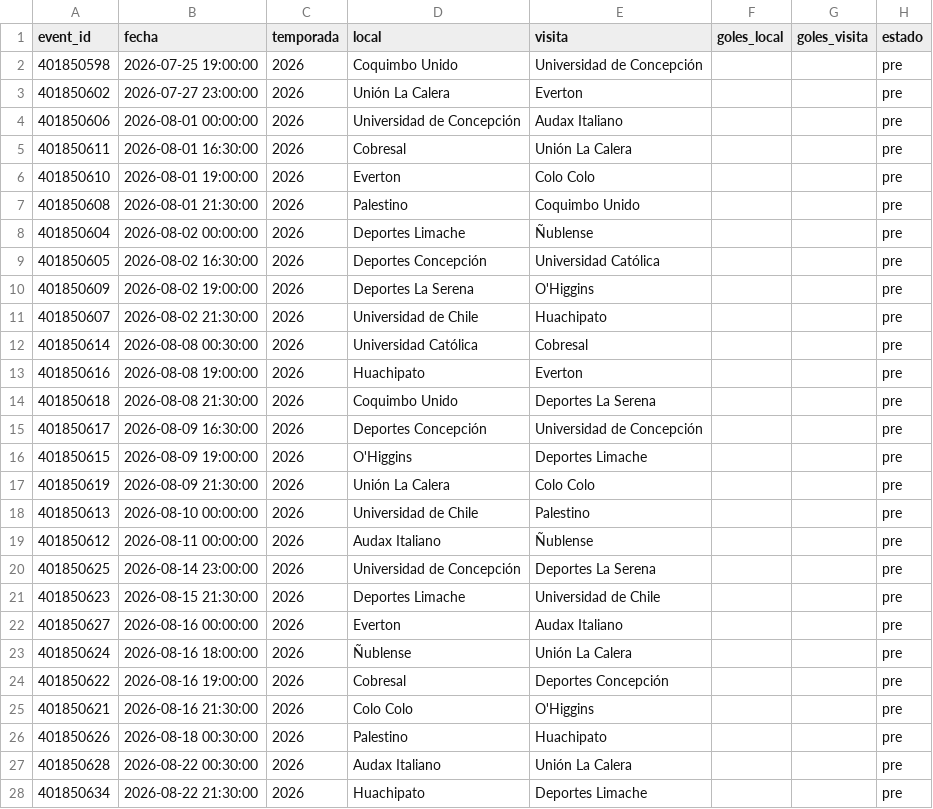
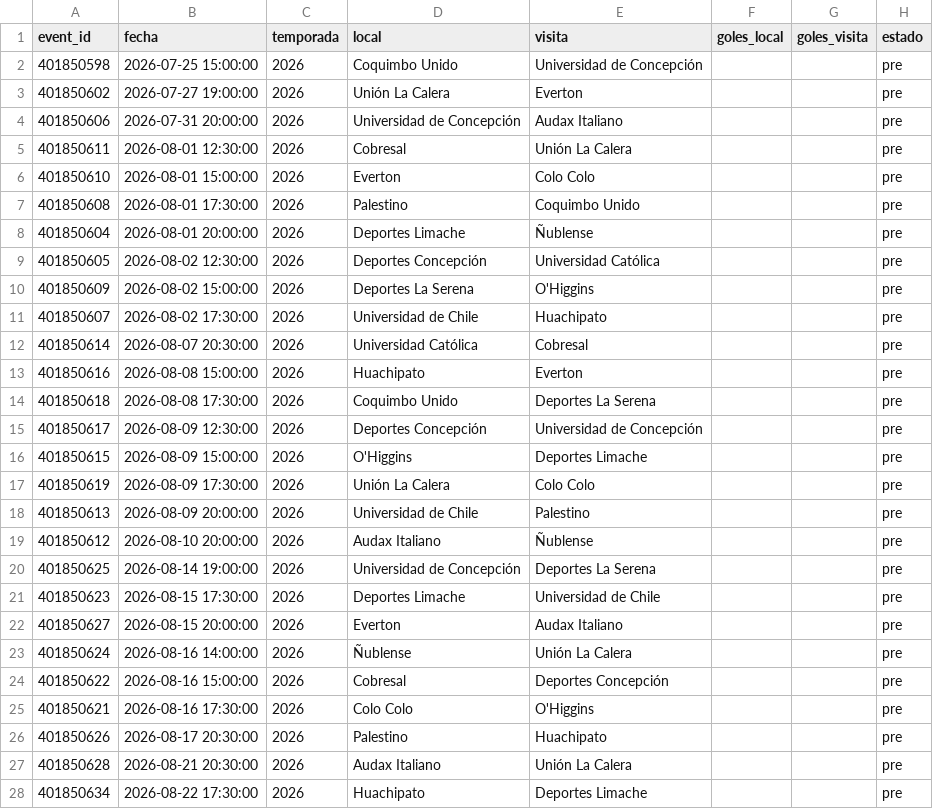
Before and after one commit to Pacortes2021/fifa-2026-hybrid-forecast, a CSV file: chile/data/fixture.csv, drawn as a sheet; only a part is shown; the diff covers the shown part only.

```diff
--- a/chile/data/fixture.csv
+++ b/chile/data/fixture.csv
@@ -1,28 +1,28 @@
 event_id,fecha,temporada,local,visita,goles_local,goles_visita,estado
-401850598,2026-07-25 19:00:00,2026,Coquimbo Unido,Universidad de Concepción,,,pre
-401850602,2026-07-27 23:00:00,2026,Unión La Calera,Everton,,,pre
-401850606,2026-08-01 00:00:00,2026,Universidad de Concepción,Audax Italiano,,,pre
-401850611,2026-08-01 16:30:00,2026,Cobresal,Unión La Calera,,,pre
-401850610,2026-08-01 19:00:00,2026,Everton,Colo Colo,,,pre
-401850608,2026-08-01 21:30:00,2026,Palestino,Coquimbo Unido,,,pre
-401850604,2026-08-02 00:00:00,2026,Deportes Limache,Ñublense,,,pre
-401850605,2026-08-02 16:30:00,2026,Deportes Concepción,Universidad Católica,,,pre
-401850609,2026-08-02 19:00:00,2026,Deportes La Serena,O'Higgins,,,pre
-401850607,2026-08-02 21:30:00,2026,Universidad de Chile,Huachipato,,,pre
-401850614,2026-08-08 00:30:00,2026,Universidad Católica,Cobresal,,,pre
-401850616,2026-08-08 19:00:00,2026,Huachipato,Everton,,,pre
-401850618,2026-08-08 21:30:00,2026,Coquimbo Unido,Deportes La Serena,,,pre
-401850617,2026-08-09 16:30:00,2026,Deportes Concepción,Universidad de Concepción,,,pre
-401850615,2026-08-09 19:00:00,2026,O'Higgins,Deportes Limache,,,pre
-401850619,2026-08-09 21:30:00,2026,Unión La Calera,Colo Colo,,,pre
-401850613,2026-08-10 00:00:00,2026,Universidad de Chile,Palestino,,,pre
-401850612,2026-08-11 00:00:00,2026,Audax Italiano,Ñublense,,,pre
-401850625,2026-08-14 23:00:00,2026,Universidad de Concepción,Deportes La Serena,,,pre
-401850623,2026-08-15 21:30:00,2026,Deportes Limache,Universidad de Chile,,,pre
-401850627,2026-08-16 00:00:00,2026,Everton,Audax Italiano,,,pre
-401850624,2026-08-16 18:00:00,2026,Ñublense,Unión La Calera,,,pre
-401850622,2026-08-16 19:00:00,2026,Cobresal,Deportes Concepción,,,pre
-401850621,2026-08-16 21:30:00,2026,Colo Colo,O'Higgins,,,pre
-401850626,2026-08-18 00:30:00,2026,Palestino,Huachipato,,,pre
-401850628,2026-08-22 00:30:00,2026,Audax Italiano,Unión La Calera,,,pre
-401850634,2026-08-22 21:30:00,2026,Huachipato,Deportes Limache,,,pre
+401850598,2026-07-25 15:00:00,2026,Coquimbo Unido,Universidad de Concepción,,,pre
+401850602,2026-07-27 19:00:00,2026,Unión La Calera,Everton,,,pre
+401850606,2026-07-31 20:00:00,2026,Universidad de Concepción,Audax Italiano,,,pre
+401850611,2026-08-01 12:30:00,2026,Cobresal,Unión La Calera,,,pre
+401850610,2026-08-01 15:00:00,2026,Everton,Colo Colo,,,pre
+401850608,2026-08-01 17:30:00,2026,Palestino,Coquimbo Unido,,,pre
+401850604,2026-08-01 20:00:00,2026,Deportes Limache,Ñublense,,,pre
+401850605,2026-08-02 12:30:00,2026,Deportes Concepción,Universidad Católica,,,pre
+401850609,2026-08-02 15:00:00,2026,Deportes La Serena,O'Higgins,,,pre
+401850607,2026-08-02 17:30:00,2026,Universidad de Chile,Huachipato,,,pre
+401850614,2026-08-07 20:30:00,2026,Universidad Católica,Cobresal,,,pre
+401850616,2026-08-08 15:00:00,2026,Huachipato,Everton,,,pre
+401850618,2026-08-08 17:30:00,2026,Coquimbo Unido,Deportes La Serena,,,pre
+401850617,2026-08-09 12:30:00,2026,Deportes Concepción,Universidad de Concepción,,,pre
+401850615,2026-08-09 15:00:00,2026,O'Higgins,Deportes Limache,,,pre
+401850619,2026-08-09 17:30:00,2026,Unión La Calera,Colo Colo,,,pre
+401850613,2026-08-09 20:00:00,2026,Universidad de Chile,Palestino,,,pre
+401850612,2026-08-10 20:00:00,2026,Audax Italiano,Ñublense,,,pre
+401850625,2026-08-14 19:00:00,2026,Universidad de Concepción,Deportes La Serena,,,pre
+401850623,2026-08-15 17:30:00,2026,Deportes Limache,Universidad de Chile,,,pre
+401850627,2026-08-15 20:00:00,2026,Everton,Audax Italiano,,,pre
+401850624,2026-08-16 14:00:00,2026,Ñublense,Unión La Calera,,,pre
+401850622,2026-08-16 15:00:00,2026,Cobresal,Deportes Concepción,,,pre
+401850621,2026-08-16 17:30:00,2026,Colo Colo,O'Higgins,,,pre
+401850626,2026-08-17 20:30:00,2026,Palestino,Huachipato,,,pre
+401850628,2026-08-21 20:30:00,2026,Audax Italiano,Unión La Calera,,,pre
+401850634,2026-08-22 17:30:00,2026,Huachipato,Deportes Limache,,,pre
```
Also changed, not shown: 87 edited cells elsewhere in this file, bra/data/fixture.csv, bra/data/partidos.csv, 9 other files.
